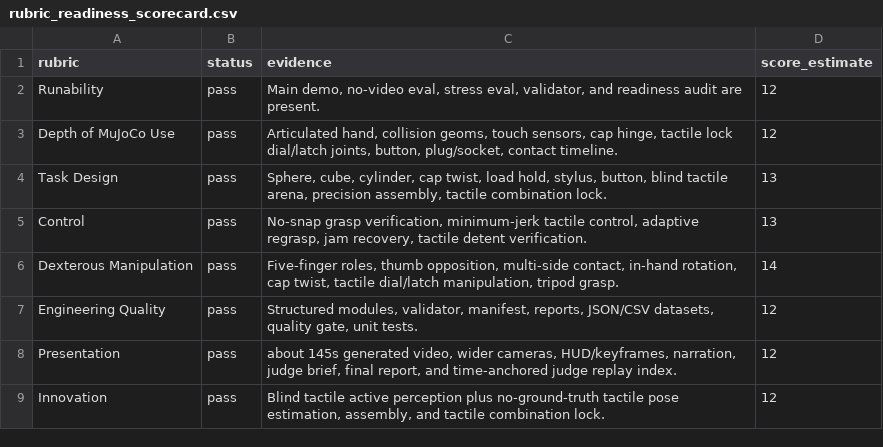
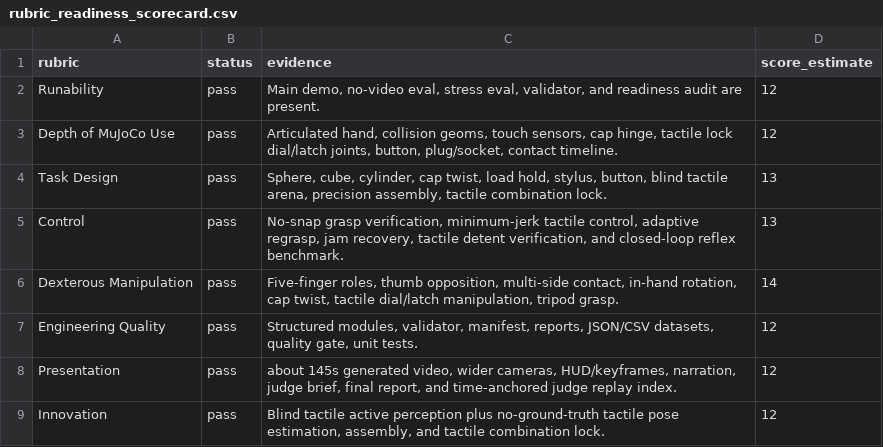
Before and after one commit to ducthuykh1009/Robothon-starter, a CSV file: submissions/dexhand_lab/outputs/rubric_readiness_scorecard.csv, drawn as a sheet.

```diff
--- a/submissions/dexhand_lab/outputs/rubric_readiness_scorecard.csv
+++ b/submissions/dexhand_lab/outputs/rubric_readiness_scorecard.csv
@@ -4,3 +4,3 @@ Depth of MuJoCo Use,pass,"Articulated hand, collision geoms, touch sensors, cap
 Task Design,pass,"Sphere, cube, cylinder, cap twist, load hold, stylus, button, blind tactile arena, precision assembly, tactile combination lock.",13
-Control,pass,"No-snap grasp verification, minimum-jerk tactile control, adaptive regrasp, jam recovery, tactile detent verification.",13
+Control,pass,"No-snap grasp verification, minimum-jerk tactile control, adaptive regrasp, jam recovery, tactile detent verification, and closed-loop reflex benchmark.",13
 Dexterous Manipulation,pass,"Five-finger roles, thumb opposition, multi-side contact, in-hand rotation, cap twist, tactile dial/latch manipulation, tripod grasp.",14
```
Also changed, not shown: submissions/dexhand_lab/dataset/task_suite.csv, 24 other files.
